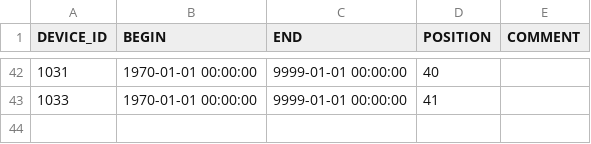
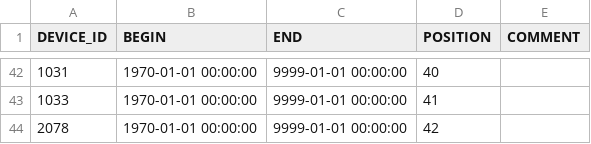
Before and after one commit to LSIR/gsn, a CSV file: gsn/conf/permasense/etz-positionmapping.csv, drawn as a sheet; only a part is shown, gaps mark what is left out; the diff names each change by its address in the sheet, - before the commit and + after, or states it on an @@ line.

```diff
--- a/gsn/conf/permasense/etz-positionmapping.csv
+++ b/gsn/conf/permasense/etz-positionmapping.csv
+row 44: 2078 | 1970-01-01 00:00:00 | 9999-01-01 00:00:00 | 42
```
Also changed, not shown: gsn/conf/permasense/etz-sensormapping.csv.
